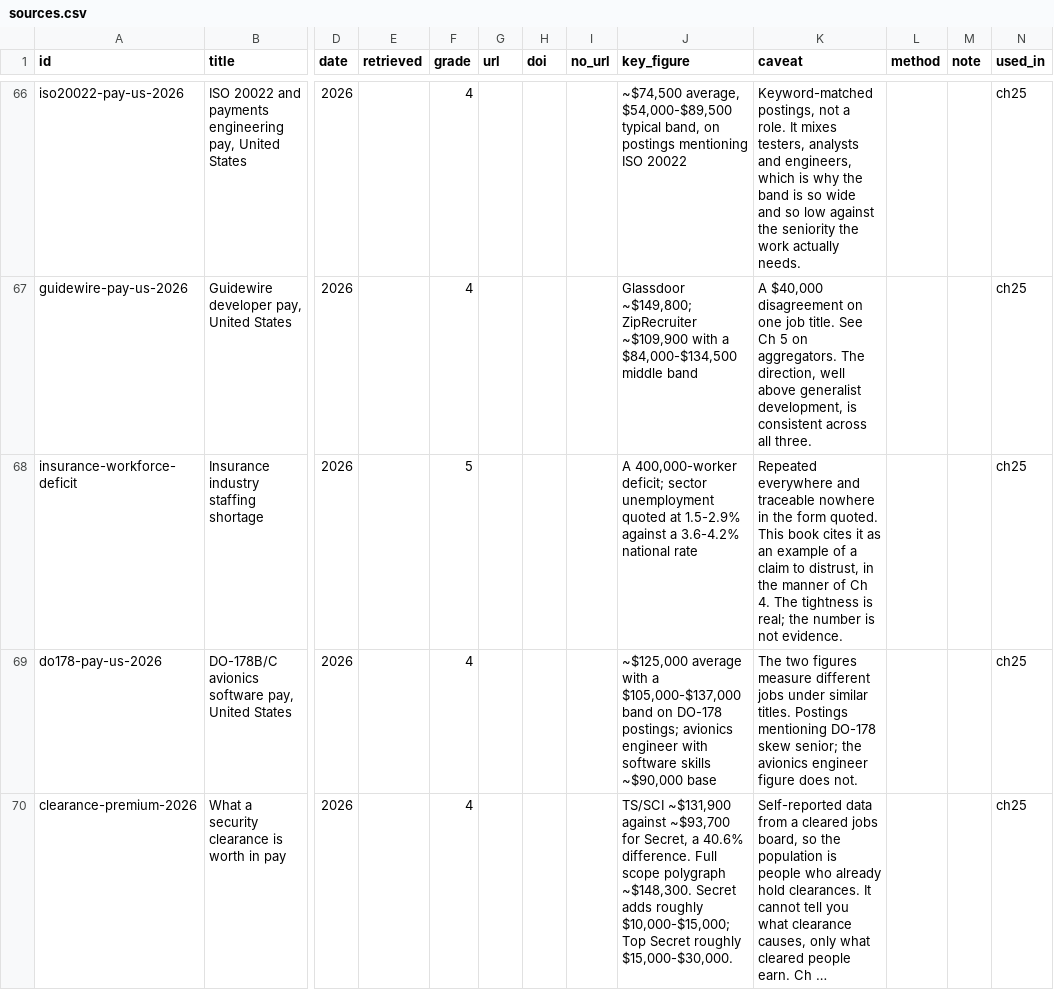
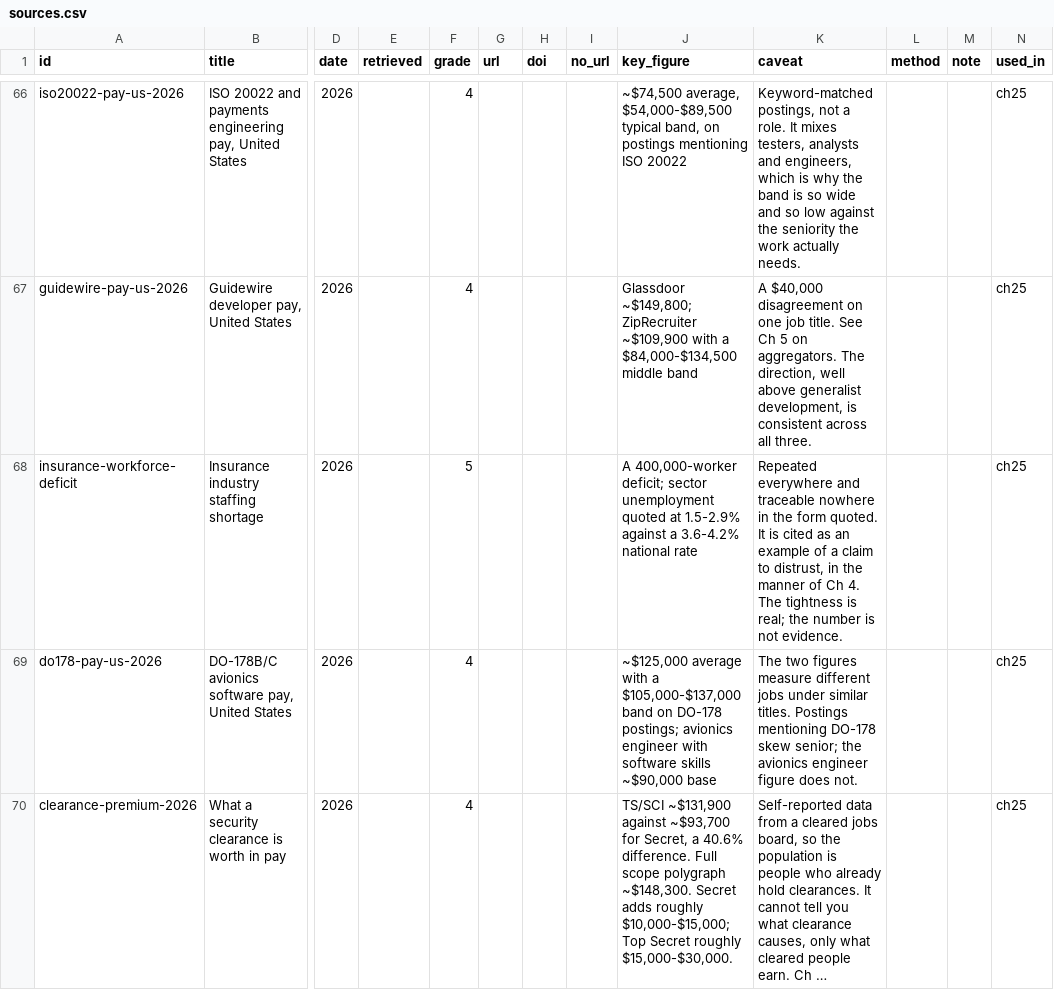
Before and after one commit to gradeone-press/cc-open-data, a CSV file: sources.csv, drawn as a sheet; only a part is shown, gaps mark what is left out; long unchanged cells end in …; the diff covers the shown part only; the diff names each change by its address in the sheet, - before the commit and + after, or states it on an @@ line.

Commit message:
The published data still called itself "this book"
These files are downloaded on their own, under a licence that invites anyone to
redistribute and build on them, and 100 cells across gaps.csv and sources.csv
referred to "this book" — which means nothing once a file is separated from the
release it came in.

They now say what they mean. "Does not count towards this book's pay bar" is
"does not count towards the grade 3 pay bar", naming the threshold rather than
its owner. "This book cites it as an example of a claim to distrust" is "It is
cited as an example of a claim to distrust", because a record annotation does
not need a first-person subject.

Regenerated from the book's build rather than edited here, so these stay
identical to what gradeone.press/data/ serves and to what ships inside the
book's own package.

DICTIONARY.md moves with them, because its per-grade coverage tables are
computed from these files on every build.

The citation is unchanged. It reads "Grade One, edition 1.0.0" because that is
the name on the deposited record, and a published file is not quietly restated
after the fact — the imprint is Grade One Press and the next edition will carry
the longer form.

```diff
--- a/sources.csv
+++ b/sources.csv
-K68 (caveat): …form quoted. This book cites it as an…
+K68 (caveat): …form quoted. It is cited as an…
```
Also changed, not shown: 46 edited cells elsewhere in this file, gaps.csv, 3 other files.
